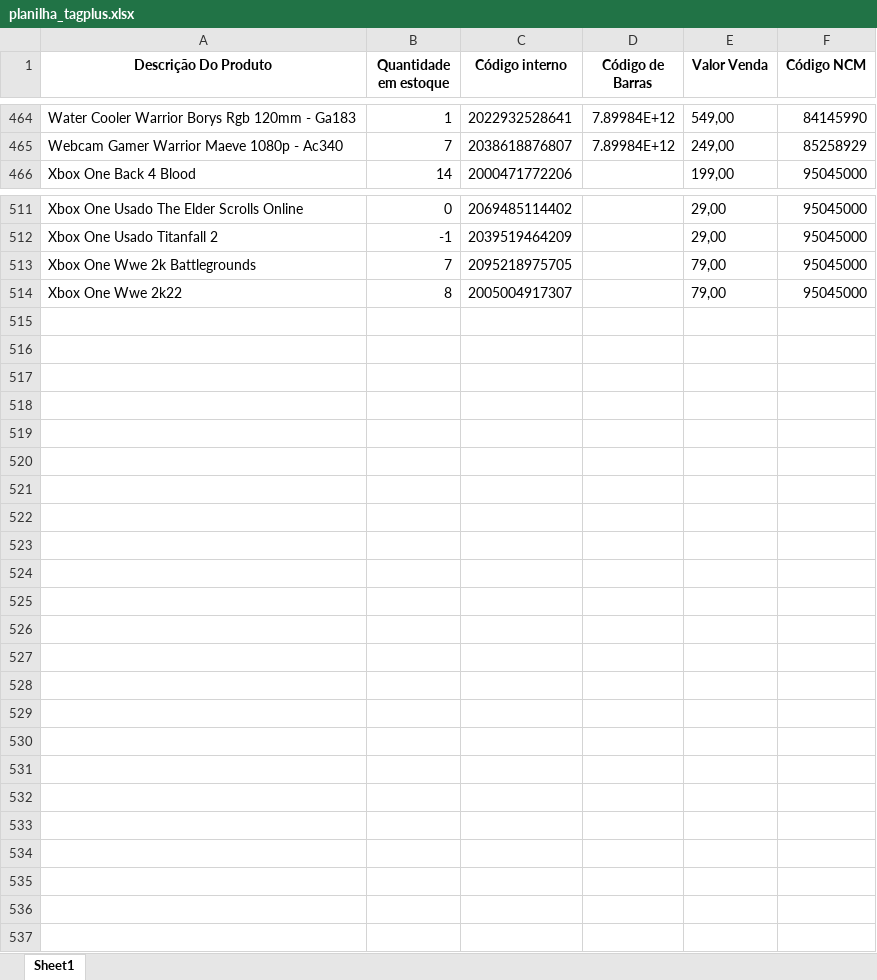
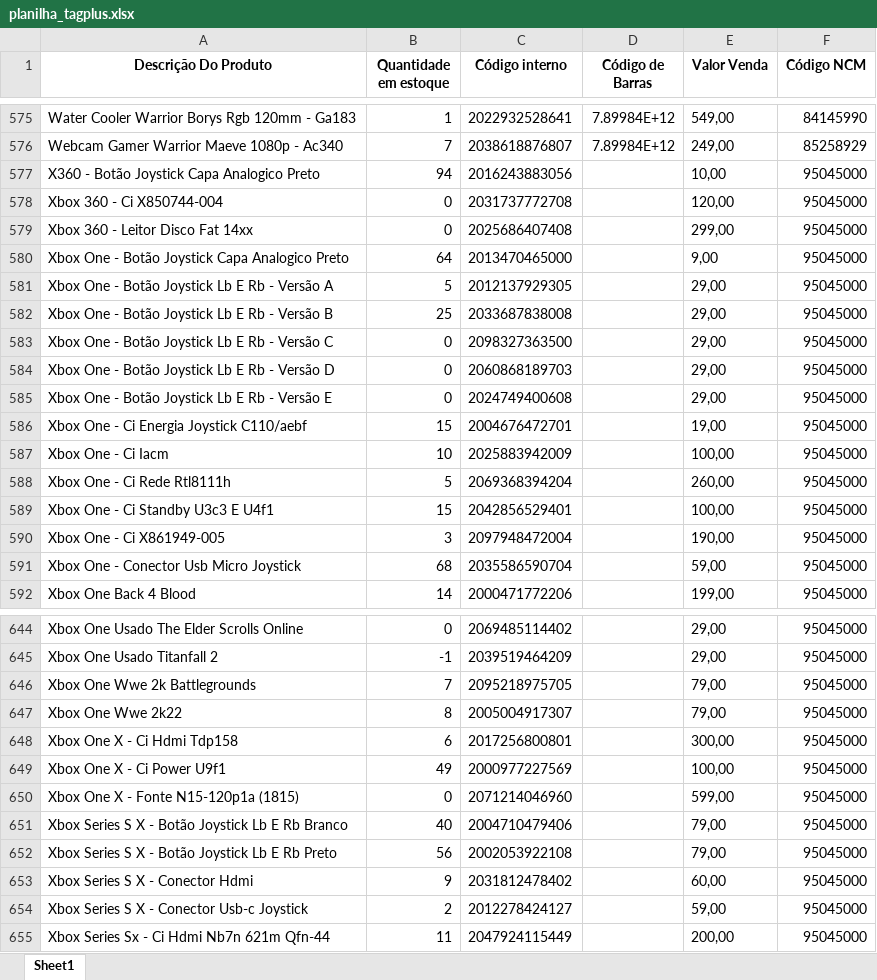
Before and after one commit to levirod/playergames, an Excel workbook: planilha_tagplus.xlsx, sheet Sheet1, drawn as a sheet; only a part is shown, gaps mark what is left out; values as stored, in another font and other column widths than the file's, no borders; the diff covers the shown part only; the diff names each change by its address in the sheet, - before the commit and + after, or states it on an @@ line.

```diff
--- a/planilha_tagplus.xlsx (sheet Sheet1)
+++ b/planilha_tagplus.xlsx (sheet Sheet1)
+row 577: X360 - Botão Joystick Capa Analogico Preto | 94 | 2016243883056 |  | 10,00 | 95045000
+row 578: Xbox 360 - Ci X850744-004 | 0 | 2031737772708 |  | 120,00 | 95045000
+row 579: Xbox 360 - Leitor Disco Fat 14xx | 0 | 2025686407408 |  | 299,00 | 95045000
+row 580: Xbox One - Botão Joystick Capa Analogico Preto | 64 | 2013470465000 |  | 9,00 | 95045000
+row 581: Xbox One - Botão Joystick Lb E Rb - Versão A | 5 | 2012137929305 |  | 29,00 | 95045000
+row 582: Xbox One - Botão Joystick Lb E Rb - Versão B | 25 | 2033687838008 |  | 29,00 | 95045000
+row 583: Xbox One - Botão Joystick Lb E Rb - Versão C | 0 | 2098327363500 |  | 29,00 | 95045000
+row 584: Xbox One - Botão Joystick Lb E Rb - Versão D | 0 | 2060868189703 |  | 29,00 | 95045000
+row 585: Xbox One - Botão Joystick Lb E Rb - Versão E | 0 | 2024749400608 |  | 29,00 | 95045000
+row 586: Xbox One - Ci Energia Joystick C110/aebf | 15 | 2004676472701 |  | 19,00 | 95045000
+row 587: Xbox One - Ci Iacm | 10 | 2025883942009 |  | 100,00 | 95045000
+row 588: Xbox One - Ci Rede Rtl8111h | 5 | 2069368394204 |  | 260,00 | 95045000
+row 589: Xbox One - Ci Standby U3c3 E U4f1 | 15 | 2042856529401 |  | 100,00 | 95045000
+row 590: Xbox One - Ci X861949-005 | 3 | 2097948472004 |  | 190,00 | 95045000
+row 591: Xbox One - Conector Usb Micro Joystick | 68 | 2035586590704 |  | 59,00 | 95045000
+row 648: Xbox One X - Ci Hdmi Tdp158 | 6 | 2017256800801 |  | 300,00 | 95045000
+row 649: Xbox One X - Ci Power U9f1 | 49 | 2000977227569 |  | 100,00 | 95045000
+row 650: Xbox One X - Fonte N15-120p1a (1815) | 0 | 2071214046960 |  | 599,00 | 95045000
+row 651: Xbox Series S X - Botão Joystick Lb E Rb Branco | 40 | 2004710479406 |  | 79,00 | 95045000
+row 652: Xbox Series S X - Botão Joystick Lb E Rb Preto | 56 | 2002053922108 |  | 79,00 | 95045000
+row 653: Xbox Series S X - Conector Hdmi | 9 | 2031812478402 |  | 60,00 | 95045000
+row 654: Xbox Series S X - Conector Usb-c Joystick | 2 | 2012278424127 |  | 59,00 | 95045000
+row 655: Xbox Series Sx - Ci Hdmi Nb7n 621m Qfn-44 | 11 | 2047924115449 |  | 200,00 | 95045000
```
Also changed, not shown: 118 added rows elsewhere in this sheet, paraosite.xlsx, 5 other files.
